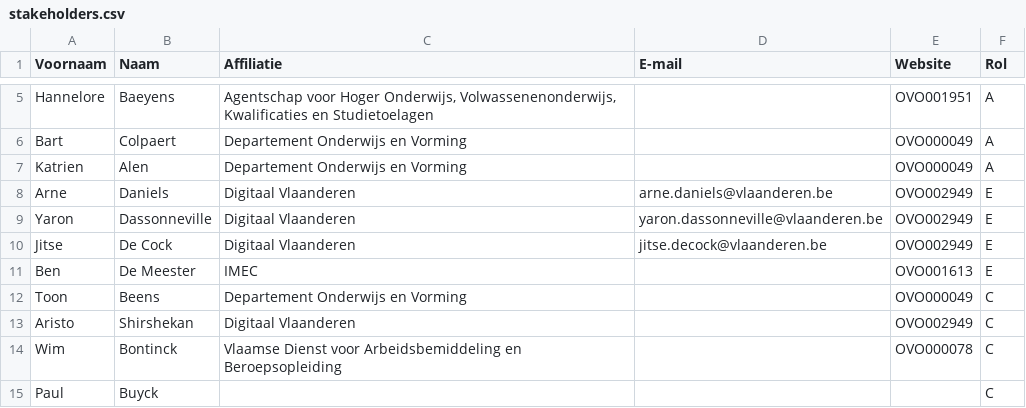
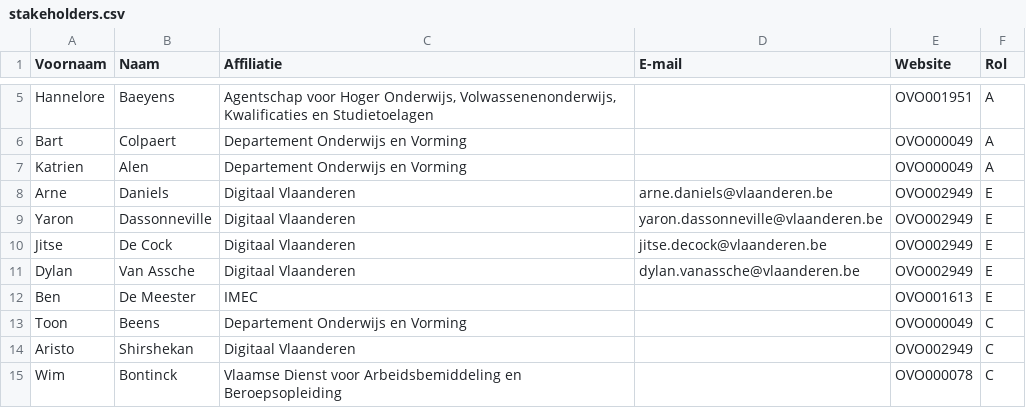
Before and after one commit to Informatievlaanderen/OSLOthema-leermiddelen, a CSV file: stakeholders.csv, drawn as a sheet; only a part is shown, gaps mark what is left out; the shorter side is filled out with more unchanged rows.

Commit message:
stakeholders.csv: add Dylan

```diff
--- a/stakeholders.csv
+++ b/stakeholders.csv
@@ -10,2 +10,3 @@ Yaron;Dassonneville;Digitaal Vlaanderen;yaron.dassonneville@vlaanderen.be;OVO002
 Jitse;De Cock;Digitaal Vlaanderen;jitse.decock@vlaanderen.be;OVO002949;E
+Dylan;Van Assche;Digitaal Vlaanderen;dylan.vanassche@vlaanderen.be;OVO002949;E
 Ben;De Meester;IMEC;;OVO001613;E
```
